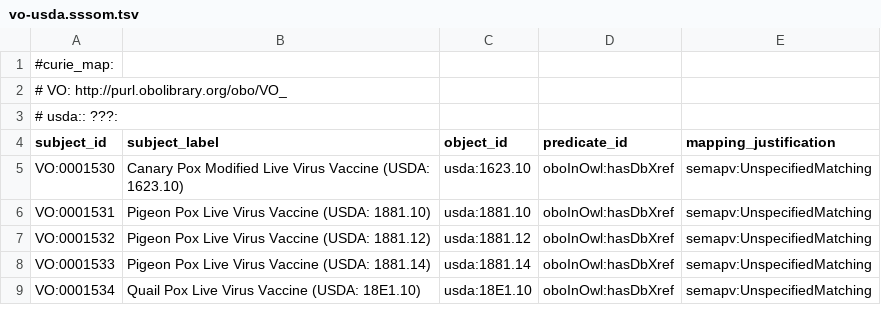
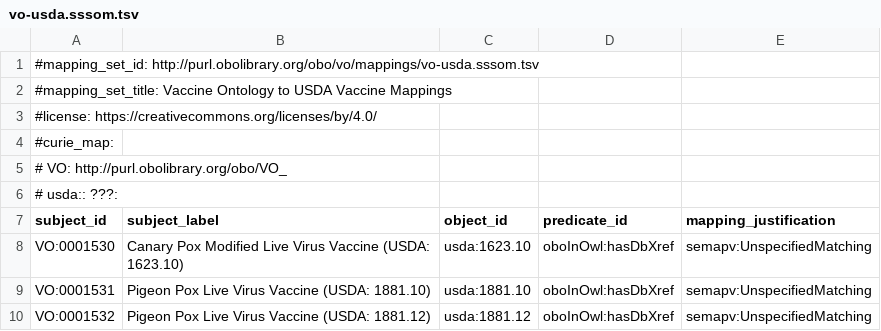
Before and after one commit to vaccineontology/VO, a TSV file: mappings/vo-usda.sssom.tsv, drawn as a sheet; only a part is shown; the shorter side is filled out with more unchanged rows; the diff names each change by its address in the sheet, - before the commit and + after, or states it on an @@ line.

Commit message:
Update mapping generation

```diff
--- a/mappings/vo-usda.sssom.tsv
+++ b/mappings/vo-usda.sssom.tsv
+row 1: #mapping_set_id: http://purl.obolibrary.org/obo/vo/mappings/vo-usda.sssom.tsv
+row 2: #mapping_set_title: Vaccine Ontology to USDA Vaccine Mappings
+row 3: #license: https://creativecommons.org/licenses/by/4.0/
```
Also changed, not shown: mappings/vo-cvx.sssom.tsv, mappings/vo-fda.sssom.tsv, 4 other files.
